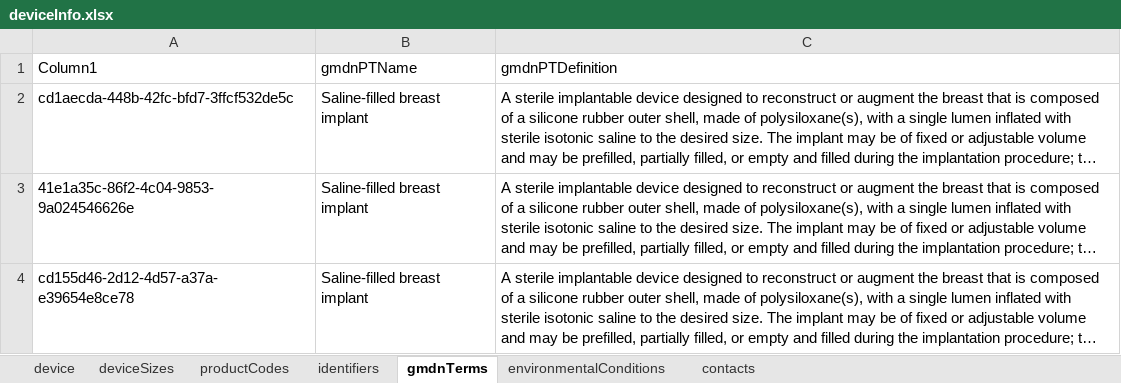
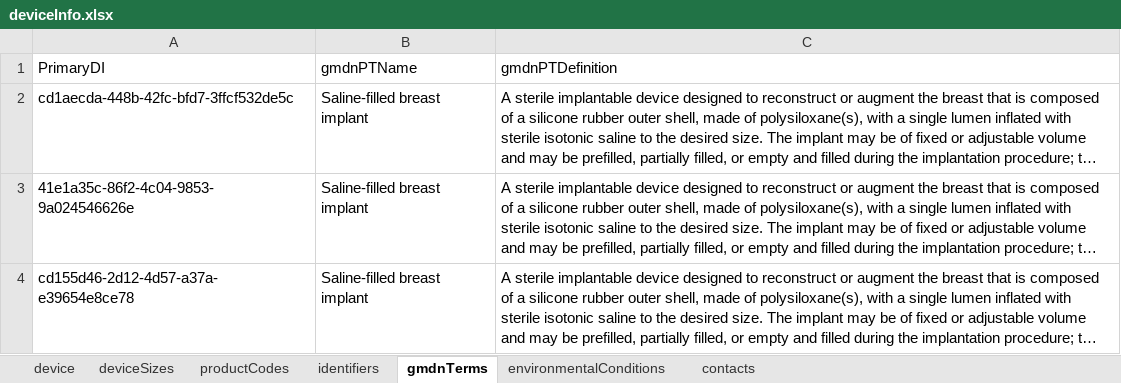
Before and after one commit to markojungo/pizza-ontology, an Excel workbook: deviceInfo.xlsx, sheet gmdnTerms, drawn as a sheet; only a part is shown; long unchanged cells end in …; values as stored, in another font and other column widths than the file's, no borders; table styles not drawn; the diff names each change by its address in the sheet, - before the commit and + after, or states it on an @@ line.

```diff
--- a/deviceInfo.xlsx (sheet gmdnTerms)
+++ b/deviceInfo.xlsx (sheet gmdnTerms)
-A1: Column1
+A1: PrimaryDI
```
Also changed, not shown: sheet device, sheet productCodes, rel_cols.xlsx, 4 other files.
